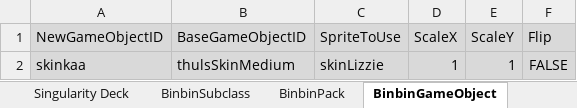
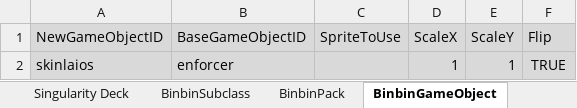
Before and after one commit to binbinmods/Laios, an Excel workbook: Laios.xlsx, sheet BinbinGameObject, drawn as a sheet; values as stored, in another font and other column widths than the file's, no borders; charts and pictures not drawn; removed rows and columns are numbered as before the commit, all else as after; the diff names each change by its address in the sheet, - before the commit and + after, or states it on an @@ line.

```diff
--- a/Laios.xlsx (sheet BinbinGameObject)
+++ b/Laios.xlsx (sheet BinbinGameObject)
-row 2: skinkaa | thulsSkinMedium | skinLizzie | 1 | 1 | FALSE
+row 2: skinlaios | enforcer |  | 1 | 1 | TRUE
```
Also changed, not shown: sheet BinbinSubclass, sheet BinbinTraits, sheet Singularity Deck, sheet General, sheet Traits, sheet BinbinPack, 4 more sheets, formulas that keep their value, hidden cells, 23 other files.
